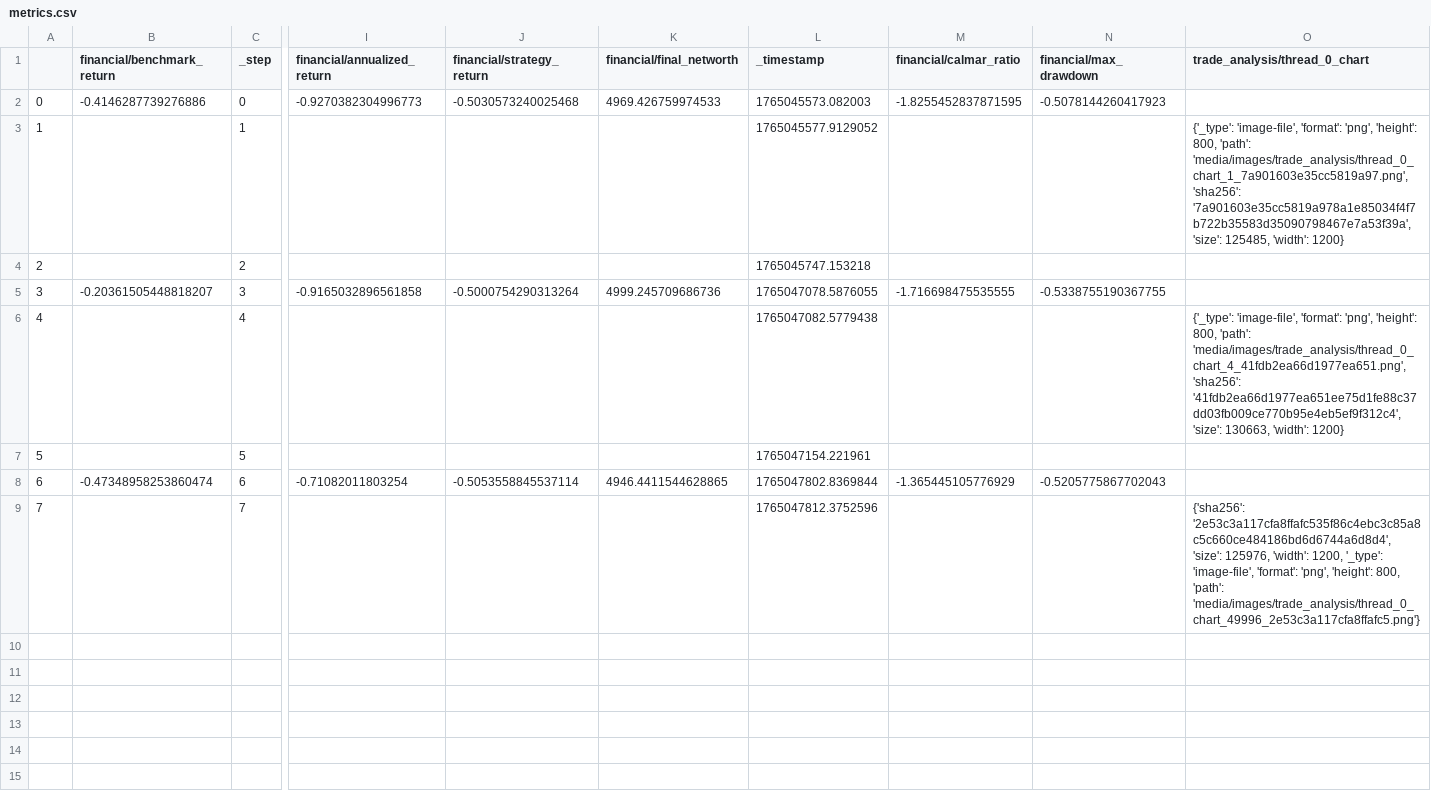
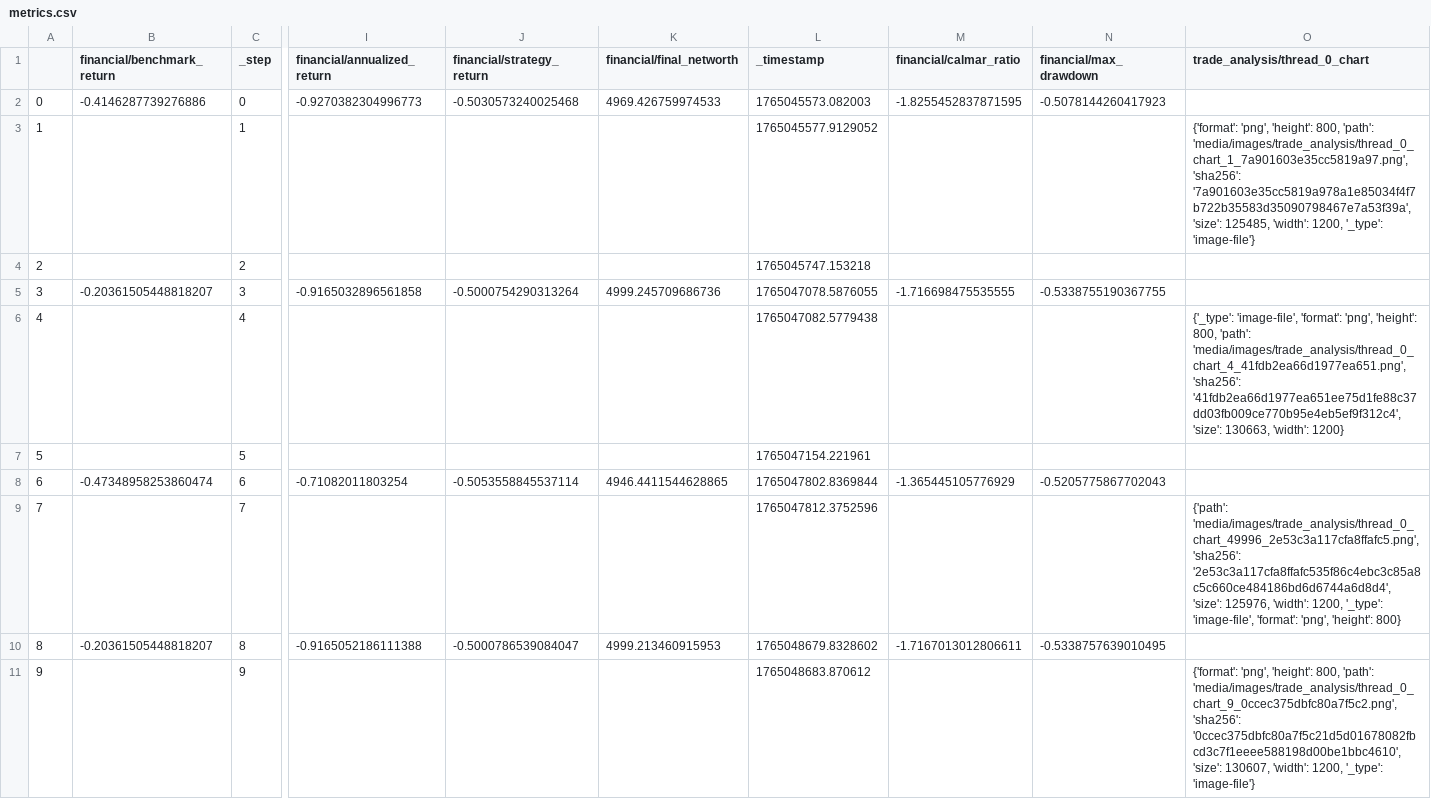
Before and after one commit to zhivko/ai-trading-bot-3, a CSV file: results/metrics.csv, drawn as a sheet; only a part is shown, gaps mark what is left out; rows hold the shown columns only; the diff names each change by its address in the sheet, - before the commit and + after, or states it on an @@ line.

```diff
--- a/results/metrics.csv
+++ b/results/metrics.csv
-O3 (trade_analysis/thread_0_chart): {'_type': 'image-file', 'format': 'png', 'height': 800, 'path': 'media/images/trade_analysis/thread_0_chart_1_7a901603e35cc5819a97.png', 'sha256': '7a901603e35cc5819a978a1e85034f4f7b722b35583d35090798467e7a53f39a', 'size': 125485, 'width': 1200}
+O3 (trade_analysis/thread_0_chart): {'format': 'png', 'height': 800, 'path': 'media/images/trade_analysis/thread_0_chart_1_7a901603e35cc5819a97.png', 'sha256': '7a901603e35cc5819a978a1e85034f4f7b722b35583d35090798467e7a53f39a', 'size': 125485, 'width': 1200, '_type': 'image-file'}
-O9 (trade_analysis/thread_0_chart): {'sha256': '2e53c3a117cfa8ffafc535f86c4ebc3c85a8c5c660ce484186bd6d6744a6d8d4', 'size': 125976, 'width': 1200, '_type': 'image-file', 'format': 'png', 'height': 800, 'path': 'media/images/trade_analysis/thread_0_chart_49996_2e53c3a117cfa8ffafc5.png'}
+O9 (trade_analysis/thread_0_chart): {'path': 'media/images/trade_analysis/thread_0_chart_49996_2e53c3a117cfa8ffafc5.png', 'sha256': '2e53c3a117cfa8ffafc535f86c4ebc3c85a8c5c660ce484186bd6d6744a6d8d4', 'size': 125976, 'width': 1200, '_type': 'image-file', 'format': 'png', 'height': 800}
+row 10: 8 | -0.20361505448818207 | 8 | -0.9165052186111388 | -0.5000786539084047 | 4999.213460915953 | 1765048679.8328602 | -1.7167013012806611 | -0.5338757639010495
+row 11: 9 |  | 9 |  |  |  | 1765048683.870612 |  |  | {'format': 'png', 'height': 800, 'path': 'media/images/trade_analysis/thread_0_chart_9_0ccec375dbfc80a7f5c2.png', 'sha256': '0ccec375dbfc80a7f5c21d5d01678082fbcd3c7f1eeee588198d00be1bbc4610', 'size': 130607, 'width': 1200, '_type': 'image-file'}
```
Also changed, not shown: results/summary.csv, 1 other file.
